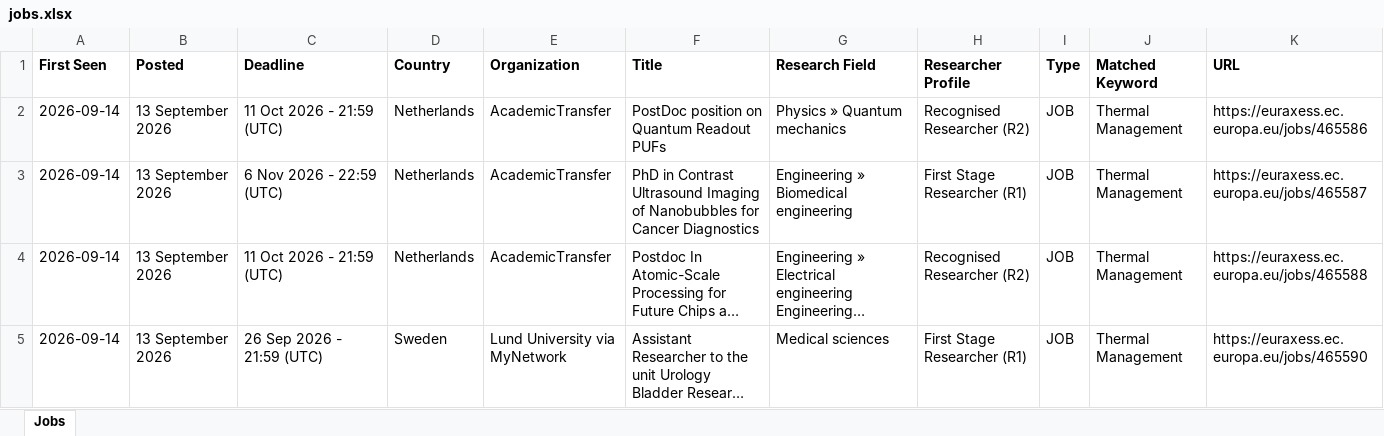
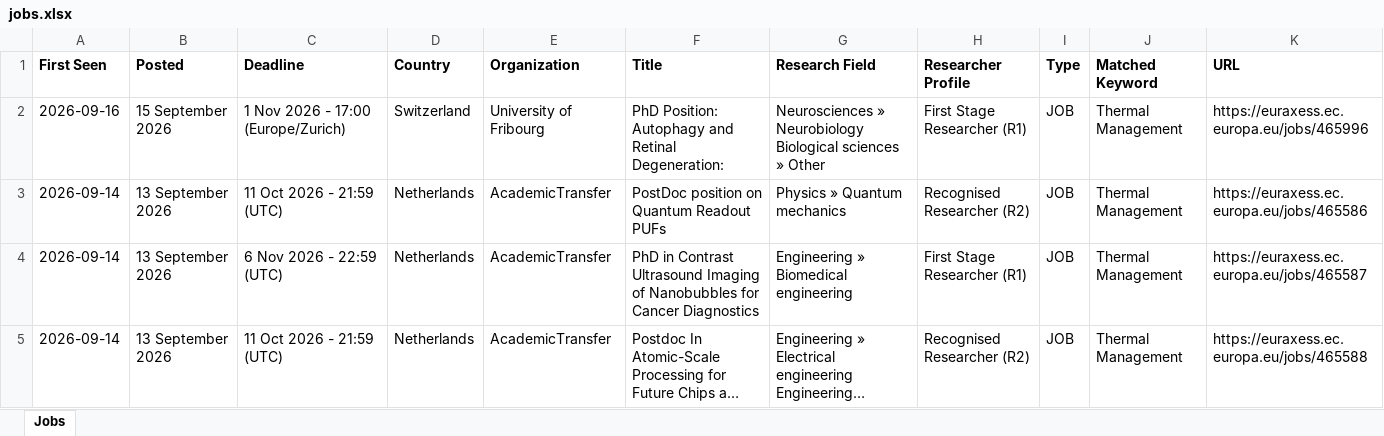
Before and after one commit to JustaBirdy/euraxess-tracker, an Excel workbook: jobs.xlsx, sheet Jobs, drawn as a sheet; only a part is shown; the shorter side is filled out with more unchanged rows; long unchanged cells end in …; values as stored, in another font and other column widths than the file's, no borders; the diff names each change by its address in the sheet, - before the commit and + after, or states it on an @@ line.

```diff
--- a/jobs.xlsx (sheet Jobs)
+++ b/jobs.xlsx (sheet Jobs)
+row 2: 2026-09-16 | 15 September 2026 | 1 Nov 2026 - 17:00 (Europe/Zurich) | Switzerland | University of Fribourg | PhD Position: Autophagy and Retinal Degeneration: | Neurosciences » Neurobiology Biological sciences » Other | First Stage Researcher (R1) | JOB | Thermal Management | https://euraxess.ec.europa.eu/jobs/465996
```
Also changed, not shown: 1 other file.
